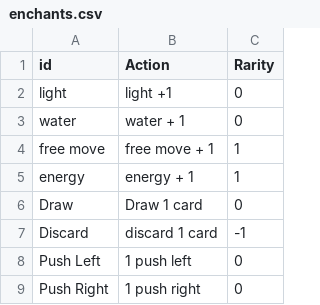
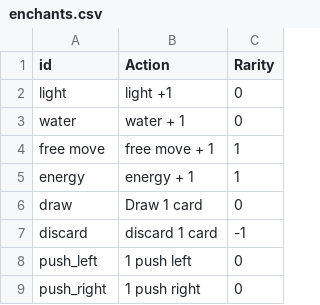
Before and after one commit to cyanglaz/garden, a CSV file: csv/enchants.csv, drawn as a sheet.

```diff
--- a/csv/enchants.csv
+++ b/csv/enchants.csv
@@ -5,5 +5,5 @@
 "energy","energy + 1","1"
-"Draw","Draw 1 card","0"
-"Discard","discard 1 card","-1"
-"Push Left","1 push left","0"
-"Push Right","1 push right","0"
+"draw","Draw 1 card","0"
+"discard","discard 1 card","-1"
+"push_left","1 push left","0"
+"push_right","1 push right","0"
```
Also changed, not shown: resources/localization/localization.csv, 10 other files.
